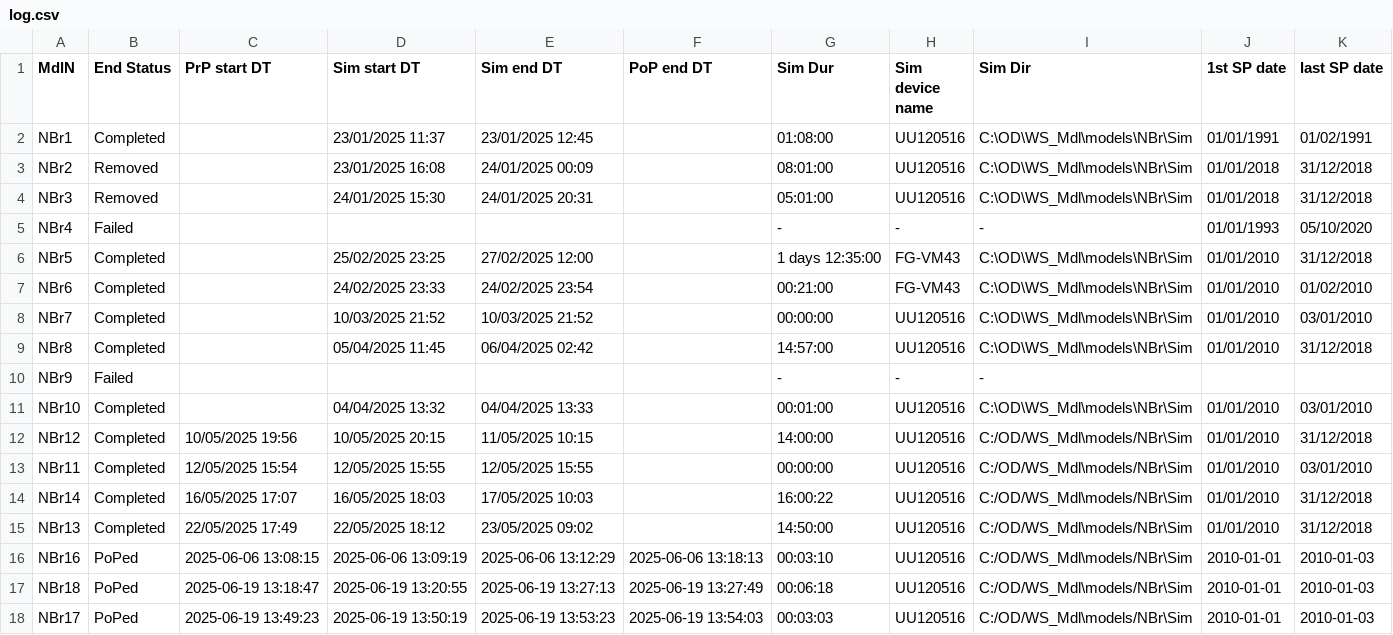
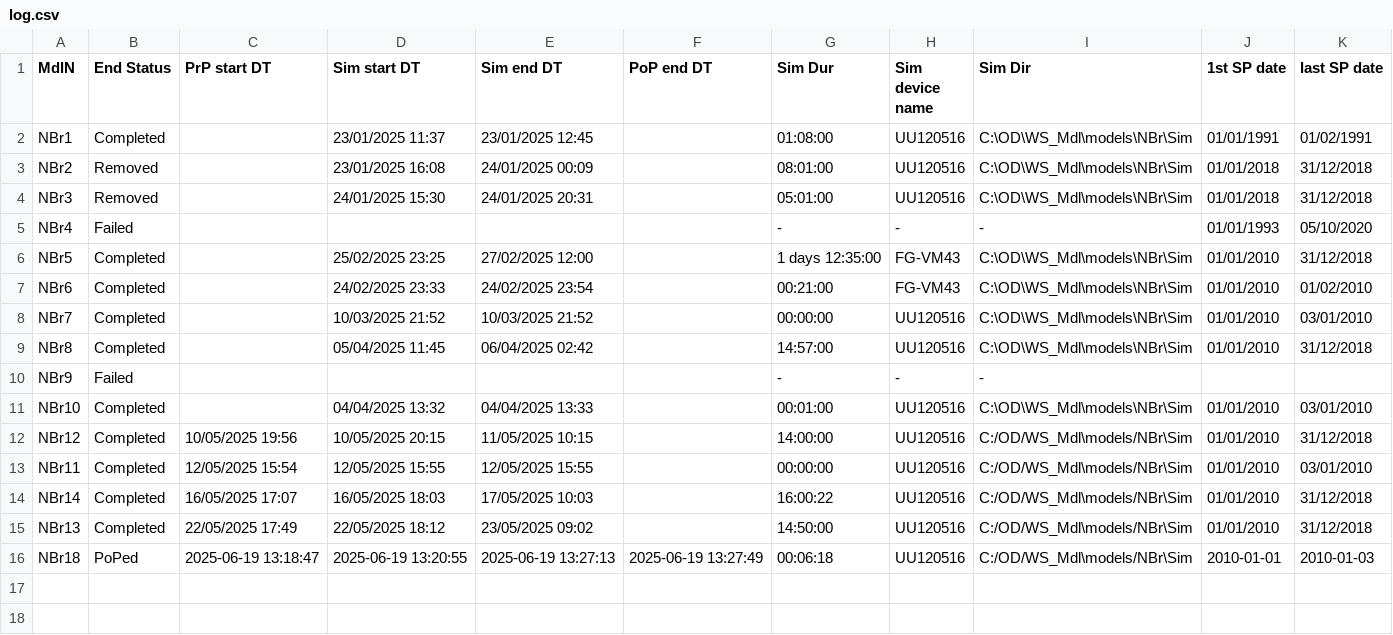
Before and after one commit to Ydrolog/WS_Mdl, a CSV file: Mng/log.csv, drawn as a sheet.

```diff
--- a/Mng/log.csv
+++ b/Mng/log.csv
@@ -15,4 +15,2 @@ NBr14,Completed,16/05/2025 17:07,16/05/2025 18:03,17/05/2025 10:03,,16:00:22,UU1
 NBr13,Completed,22/05/2025 17:49,22/05/2025 18:12,23/05/2025 09:02,,14:50:00,UU120516,C:/OD/WS_Mdl\models/NBr\Sim,01/01/2010,31/12/2018
-NBr16,PoPed,2025-06-06 13:08:15,2025-06-06 13:09:19,2025-06-06 13:12:29,2025-06-06 13:18:13,00:03:10,UU120516,C:/OD/WS_Mdl\models/NBr\Sim,2010-01-01,2010-01-03
 NBr18,PoPed,2025-06-19 13:18:47,2025-06-19 13:20:55,2025-06-19 13:27:13,2025-06-19 13:27:49,00:06:18,UU120516,C:/OD/WS_Mdl\models/NBr\Sim,2010-01-01,2010-01-03
-NBr17,PoPed,2025-06-19 13:49:23,2025-06-19 13:50:19,2025-06-19 13:53:23,2025-06-19 13:54:03,00:03:03,UU120516,C:/OD/WS_Mdl\models/NBr\Sim,2010-01-01,2010-01-03
```
Also changed, not shown: 1 other file.
